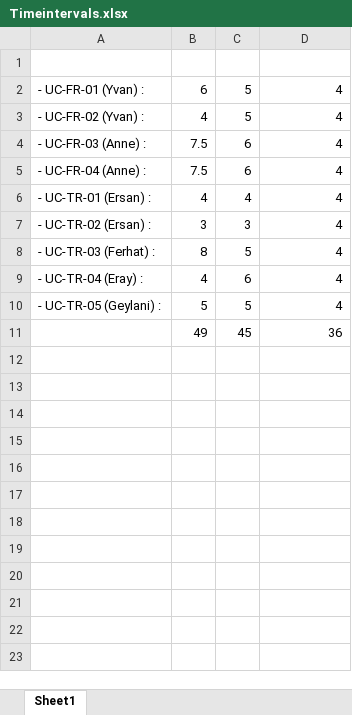
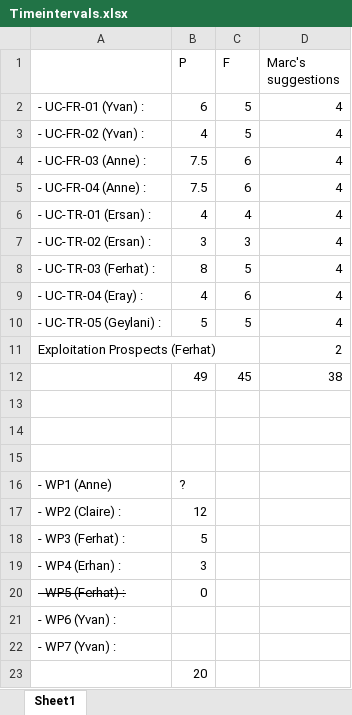
Before and after one commit to ModelWriter/WP5, an Excel workbook: Reviews/2015/Timeintervals.xlsx, sheet Sheet1, drawn as a sheet; values as stored, in another font and other column widths than the file's, no borders; addresses are those after the commit; the diff names each change by its address in the sheet, - before the commit and + after, or states it on an @@ line.

```diff
--- a/Reviews/2015/Timeintervals.xlsx (sheet Sheet1)
+++ b/Reviews/2015/Timeintervals.xlsx (sheet Sheet1)
-row 1: (empty)
+row 1:  | P | F | Marc's suggestions
+row 11: Exploitation Prospects (Ferhat) |  |  | 2
-D12 (Marc's suggestions): 36
+D12 (Marc's suggestions): 38
+row 13: (empty)
+row 14: (empty)
+row 15: (empty)
+row 16: - WP1 (Anne) | ?
+row 17: - WP2 (Claire) : | 12
+row 18: - WP3 (Ferhat) : | 5
+row 19: - WP4 (Erhan) : | 3
+row 20: - WP5 (Ferhat) : | 0
+row 21: - WP6 (Yvan) :
+row 22: - WP7 (Yvan) :
+row 23:  | 20
```
Also changed, not shown: 1 other file.
